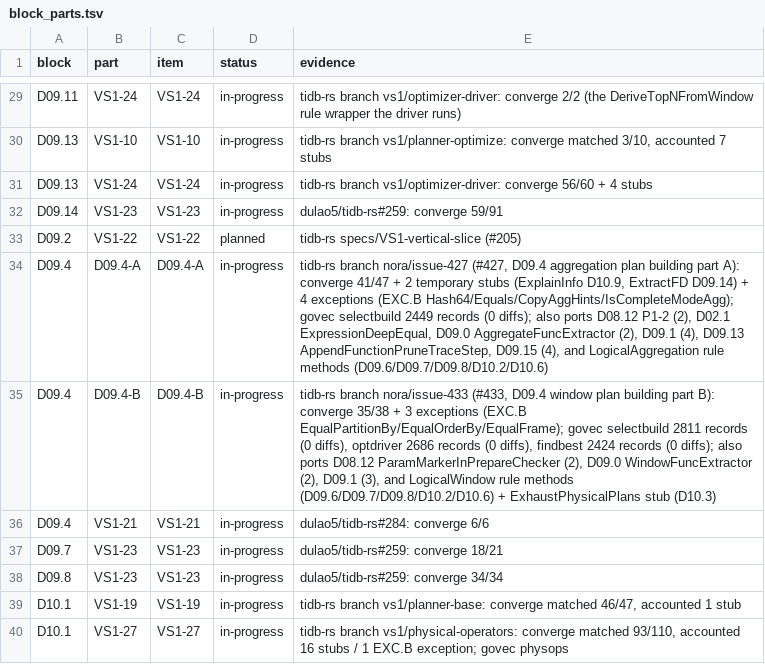
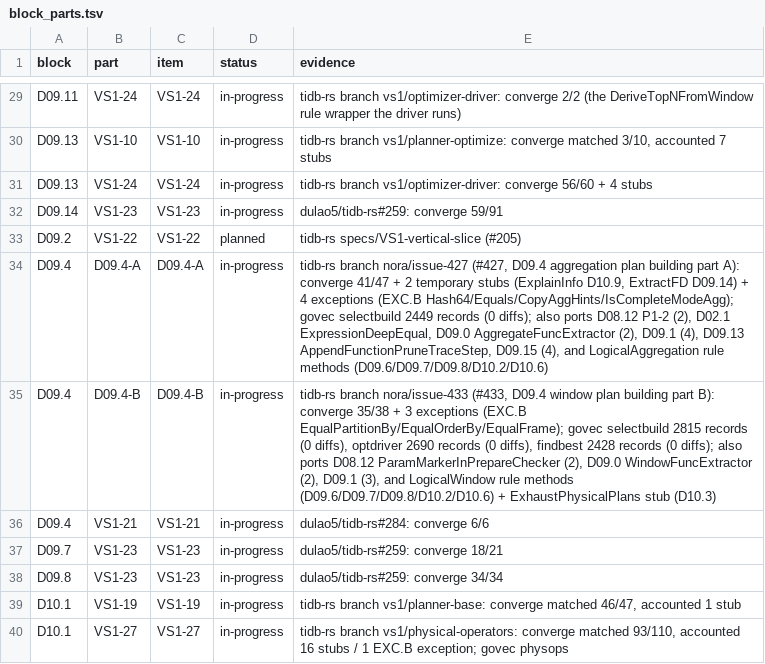
Before and after one commit to dulao5/tidb-rs-tracker, a TSV file: data/block_parts.tsv, drawn as a sheet; only a part is shown, gaps mark what is left out.

```diff
--- a/data/block_parts.tsv
+++ b/data/block_parts.tsv
@@ -34,3 +34,3 @@ D09.2	VS1-22	VS1-22	planned	tidb-rs specs/VS1-vertical-slice (#205)
 D09.4	D09.4-A	D09.4-A	in-progress	tidb-rs branch nora/issue-427 (#427, D09.4 aggregation plan building part A): converge 41/47 + 2 temporary stubs (ExplainInfo D10.9, ExtractFD D09.14) + 4 exceptions (EXC.B Hash64/Equals/CopyAggHints/IsCompleteModeAgg); govec selectbuild 2449 records (0 diffs); also ports D08.12 P1-2 (2), D02.1 ExpressionDeepEqual, D09.0 AggregateFuncExtractor (2), D09.1 (4), D09.13 AppendFunctionPruneTraceStep, D09.15 (4), and LogicalAggregation rule methods (D09.6/D09.7/D09.8/D10.2/D10.6)
-D09.4	D09.4-B	D09.4-B	in-progress	tidb-rs branch nora/issue-433 (#433, D09.4 window plan building part B): converge 35/38 + 3 exceptions (EXC.B EqualPartitionBy/EqualOrderBy/EqualFrame); govec selectbuild 2811 records (0 diffs), optdriver 2686 records (0 diffs), findbest 2424 records (0 diffs); also ports D08.12 ParamMarkerInPrepareChecker (2), D09.0 WindowFuncExtractor (2), D09.1 (3), and LogicalWindow rule methods (D09.6/D09.7/D09.8/D10.2/D10.6) + ExhaustPhysicalPlans stub (D10.3)
+D09.4	D09.4-B	D09.4-B	in-progress	tidb-rs branch nora/issue-433 (#433, D09.4 window plan building part B): converge 35/38 + 3 exceptions (EXC.B EqualPartitionBy/EqualOrderBy/EqualFrame); govec selectbuild 2815 records (0 diffs), optdriver 2690 records (0 diffs), findbest 2428 records (0 diffs); also ports D08.12 ParamMarkerInPrepareChecker (2), D09.0 WindowFuncExtractor (2), D09.1 (3), and LogicalWindow rule methods (D09.6/D09.7/D09.8/D10.2/D10.6) + ExhaustPhysicalPlans stub (D10.3)
 D09.4	VS1-21	VS1-21	in-progress	dulao5/tidb-rs#284: converge 6/6
```
Also changed, not shown: 5 other files.
